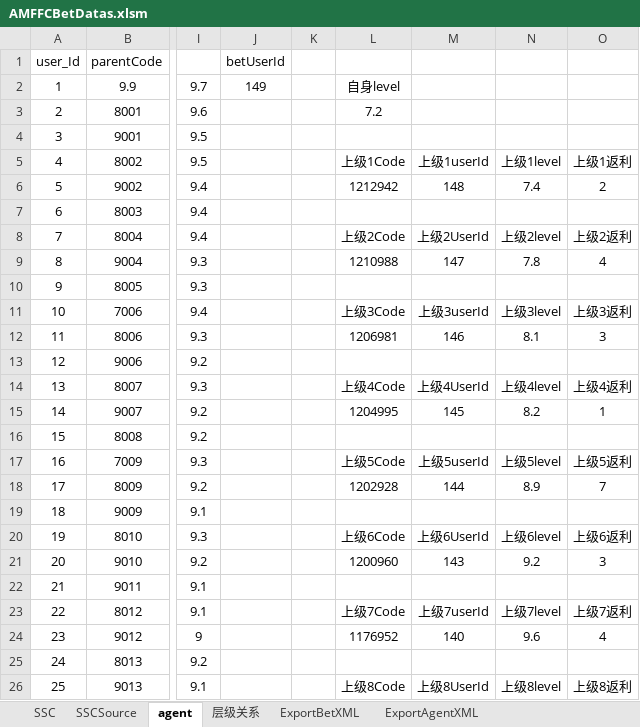
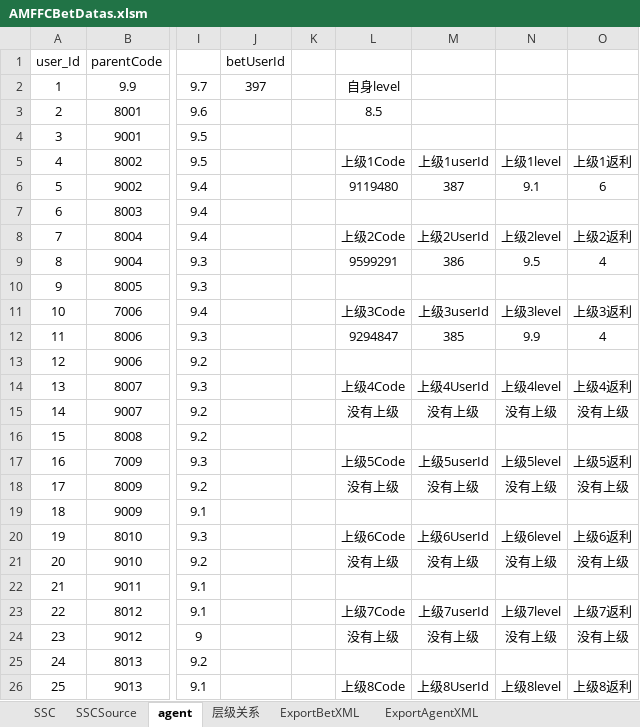
Before and after one commit to ShmilyNan/WorkDocumentOfMe, an Excel workbook: AMFFCBetDatas.xlsm, sheet agent, drawn as a sheet; only a part is shown, gaps mark what is left out; values as stored, in another font and other column widths than the file's, no borders; the diff covers the shown part only; the diff names each change by its address in the sheet, - before the commit and + after, or states it on an @@ line.

```diff
--- a/AMFFCBetDatas.xlsm (sheet agent)
+++ b/AMFFCBetDatas.xlsm (sheet agent)
-J2: 149
+J2: 397
-L3: 7.2
+L3: 8.5
-L6: 1212942
+L6: 9119480
-M6: 148
+M6: 387
-N6: 7.4
+N6: 9.1
-O6: 2
+O6: 6
-L9: 1210988
+L9: 9599291
-M9: 147
+M9: 386
-N9: 7.8
+N9: 9.5
-L12: 1206981
+L12: 9294847
-M12: 146
+M12: 385
-N12: 8.1
+N12: 9.9
-O12: 3
+O12: 4
-L15: 1204995
+L15: 没有上级
-M15: 145
+M15: 没有上级
-N15: 8.2
+N15: 没有上级
-O15: 1
+O15: 没有上级
-L18: 1202928
+L18: 没有上级
-M18: 144
+M18: 没有上级
-N18: 8.9
+N18: 没有上级
-O18: 7
+O18: 没有上级
-L21: 1200960
+L21: 没有上级
-M21: 143
+M21: 没有上级
-N21: 9.2
+N21: 没有上级
-O21: 3
+O21: 没有上级
-L24: 1176952
+L24: 没有上级
-M24: 140
+M24: 没有上级
-N24: 9.6
+N24: 没有上级
-O24: 4
+O24: 没有上级
```
Also changed, not shown: 4 edited cells elsewhere in this sheet, sheet SSC, sheet SSCSource, hidden cells, 5of11BetDatas.xlsm, AHK3BetDatas.xlsm, 14 other files.
